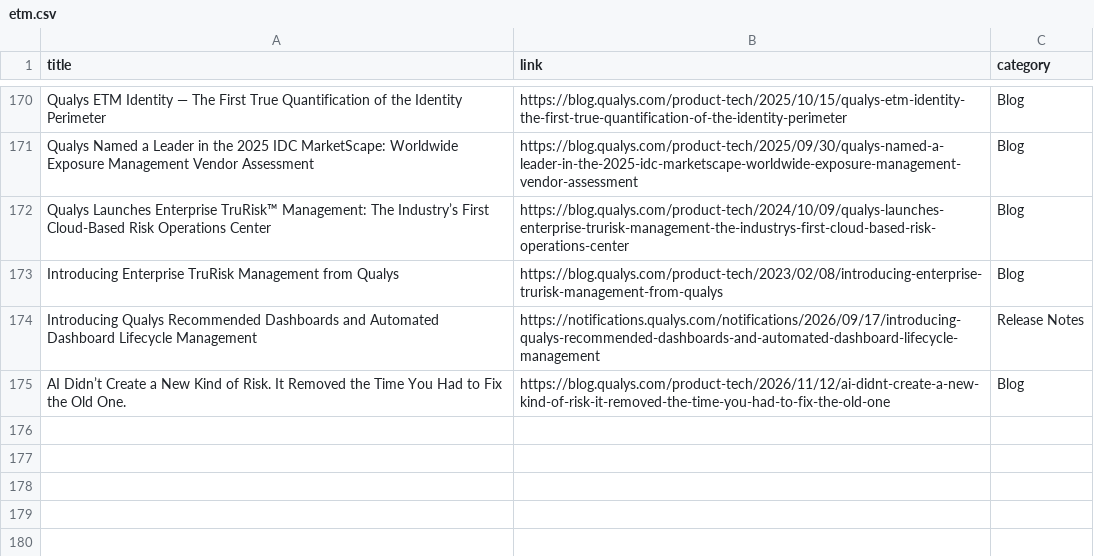
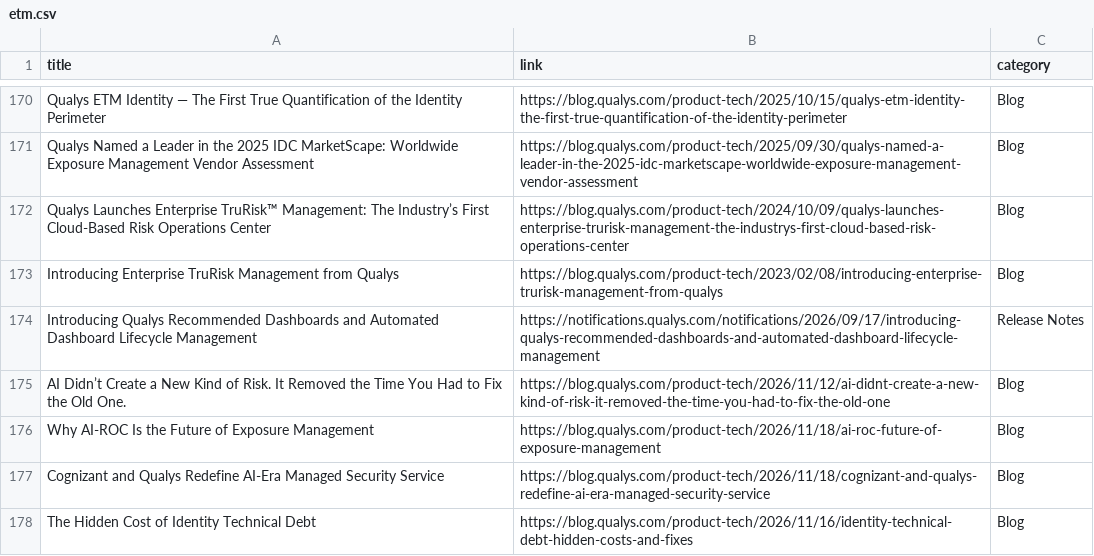
Before and after one commit to rvarshney1992/qualys_links, a CSV file: links/etm.csv, drawn as a sheet; only a part is shown, gaps mark what is left out.

```diff
--- a/links/etm.csv
+++ b/links/etm.csv
@@ -175 +175,4 @@ Introducing Qualys Recommended Dashboards and Automated Dashboard Lifecycle Mana
 AI Didn’t Create a New Kind of Risk. It Removed the Time You Had to Fix the Old One.,https://blog.qualys.com/product-tech/2026/11/12/ai-didnt-create-a-new-kind-of-risk-it-removed-the-time-you-had-to-fix-the-old-one,Blog
+Why AI-ROC Is the Future of Exposure Management,https://blog.qualys.com/product-tech/2026/11/18/ai-roc-future-of-exposure-management,Blog
+Cognizant and Qualys Redefine AI-Era Managed Security Service,https://blog.qualys.com/product-tech/2026/11/18/cognizant-and-qualys-redefine-ai-era-managed-security-service,Blog
+The Hidden Cost of Identity Technical Debt,https://blog.qualys.com/product-tech/2026/11/16/identity-technical-debt-hidden-costs-and-fixes,Blog
```
Also changed, not shown: links/api.csv, links/pm.csv, 10 other files.
